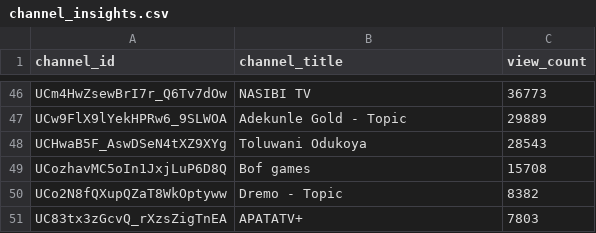
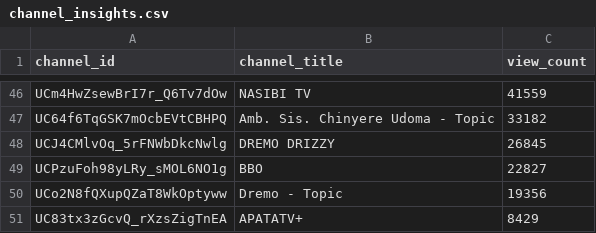
Before and after one commit to chinedumsunday/youtube_pipeline, a CSV file: results/channel_insights.csv, drawn as a sheet; only a part is shown, gaps mark what is left out; removed rows and columns are numbered as before the commit, all else as after; the diff covers the shown part only; the diff names each change by its address in the sheet, - before the commit and + after, or states it on an @@ line.

```diff
--- a/results/channel_insights.csv
+++ b/results/channel_insights.csv
-C46 (view_count): 36773
+C46 (view_count): 41559
-row 47: UCw9FlX9lYekHPRw6_9SLWOA | Adekunle Gold - Topic | 29889
-row 48: UCHwaB5F_AswDSeN4tXZ9XYg | Toluwani Odukoya | 28543
-row 49: UCozhavMC5oIn1JxjLuP6D8Q | Bof games | 15708
+row 47: UC64f6TqGSK7mOcbEVtCBHPQ | Amb. Sis. Chinyere Udoma - Topic | 33182
+row 48: UCJ4CMlvOq_5rFNWbDkcNwlg | DREMO DRIZZY | 26845
+row 49: UCPzuFoh98yLRy_sMOL6NO1g | BBO | 22827
-C50 (view_count): 8382
+C50 (view_count): 19356
-C51 (view_count): 7803
+C51 (view_count): 8429
```
Also changed, not shown: 20 added rows, 20 removed rows and 24 edited cells elsewhere in this file, results/daily_growth.csv, results/daily_rank_movers.csv, 3 other files.
